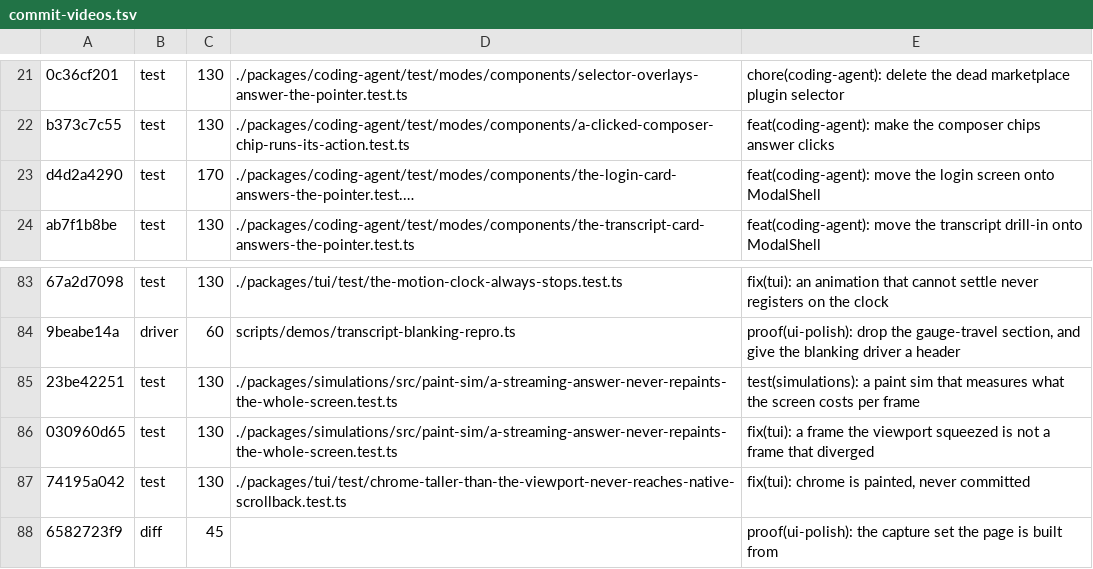
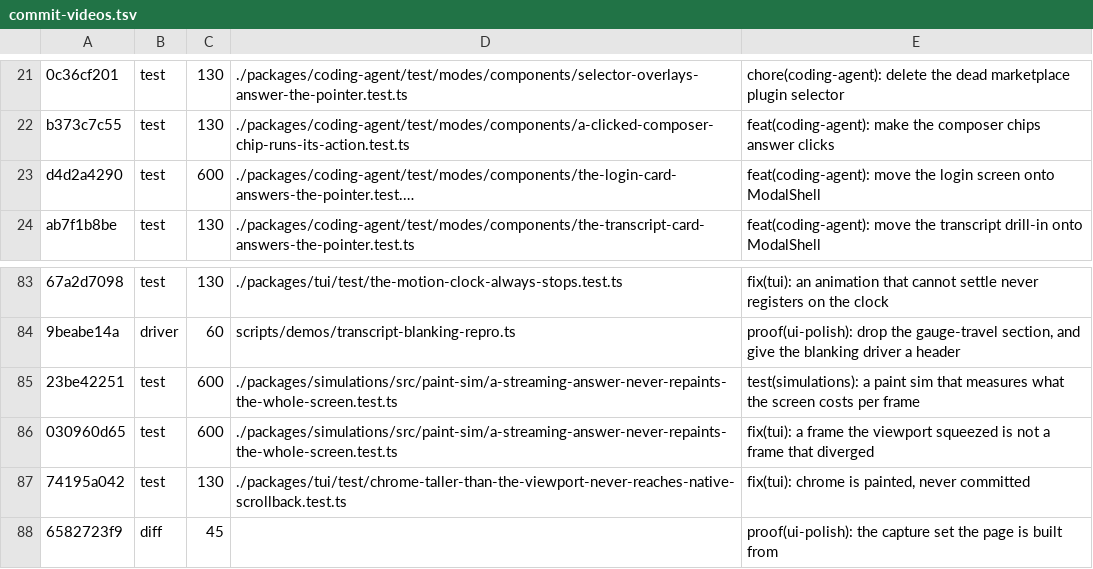
Before and after one commit to santhreal/veyyon, a TSV file: proof/commit-videos.tsv, drawn as a sheet; only a part is shown, gaps mark what is left out; long unchanged cells end in …; the diff names each change by its address in the sheet, - before the commit and + after, or states it on an @@ line.

Commit message:
proof(tooling): dead space is trimmed at the source and a blank clip cannot ship
The campaign's recordings ran 38.8 minutes for the commit arms and 47.8 for the
scene clips, and almost all of that was a terminal holding still. Nobody was
going to watch it.

proof/tighten.py measures a clip with mpdecimate (hi=200:lo=100:frac=0.02,
showinfo) and keeps every frame that differs from the one before it, clamping
only the still gap that follows: 0.25s of lead, 0.90s between interior frames,
1.20s at the tail because a test arm's tally is the payload. An earlier pass used
freezedetect, which judges whole-frame noise and therefore reads a crossfade as
frozen -- it cut sidebar-crossfade from 165 distinct frames to 44 and mouse-probe
from 43 to 4. One instrument now does both detection and verification, so the
number the page quotes is the number the trim was made from. The select
expression writes six decimals: three rounded the window's start up and excluded
the very frame the window existed to keep, which cost settings-pointer 50 of its
250 frames.

selftest pins both mistakes, every-frame-kept, each clamp, "motion is not
stretched", "no measurement leaves the clip untouched", and "never lengthens".

audit judges presentability in one place: frames first, ink only as a
tie-breaker (frames <= 1, or frames <= 4 with ink < 1200). An ink-only rule
condemned legitimately sparse captures -- a tall HUD at ink 660 across 8 frames,
a pointer probe at 394 across 43. The ink probe seeks duration-0.10 rather than
-sseof -1, which on a sub-second clip returns the first frame and falsely flagged
seven good clips.

A timed-out arm is now kept, not deleted. The first refusal destroyed a recording
of a real hang and left the gate nothing to catch: record-commit-arm.sh writes
timeout-seconds into the arm directory and exits 3, hold.sh marks the ceiling,
and build-proof.py fails the build on a clip that is missing, size-mismatched, or
blank. The test kind streams through tee so a long run is visibly running instead
of filming an empty terminal until its pipe closes -- which is exactly how
d4d2a4290-before shipped 171.6 seconds of a bare cursor as evidence.

```diff
--- a/proof/commit-videos.tsv
+++ b/proof/commit-videos.tsv
-C23: 170
+C23: 600
-C85:C86: 130
+C85:C86: 600
```
Also changed, not shown: 5 other files.
